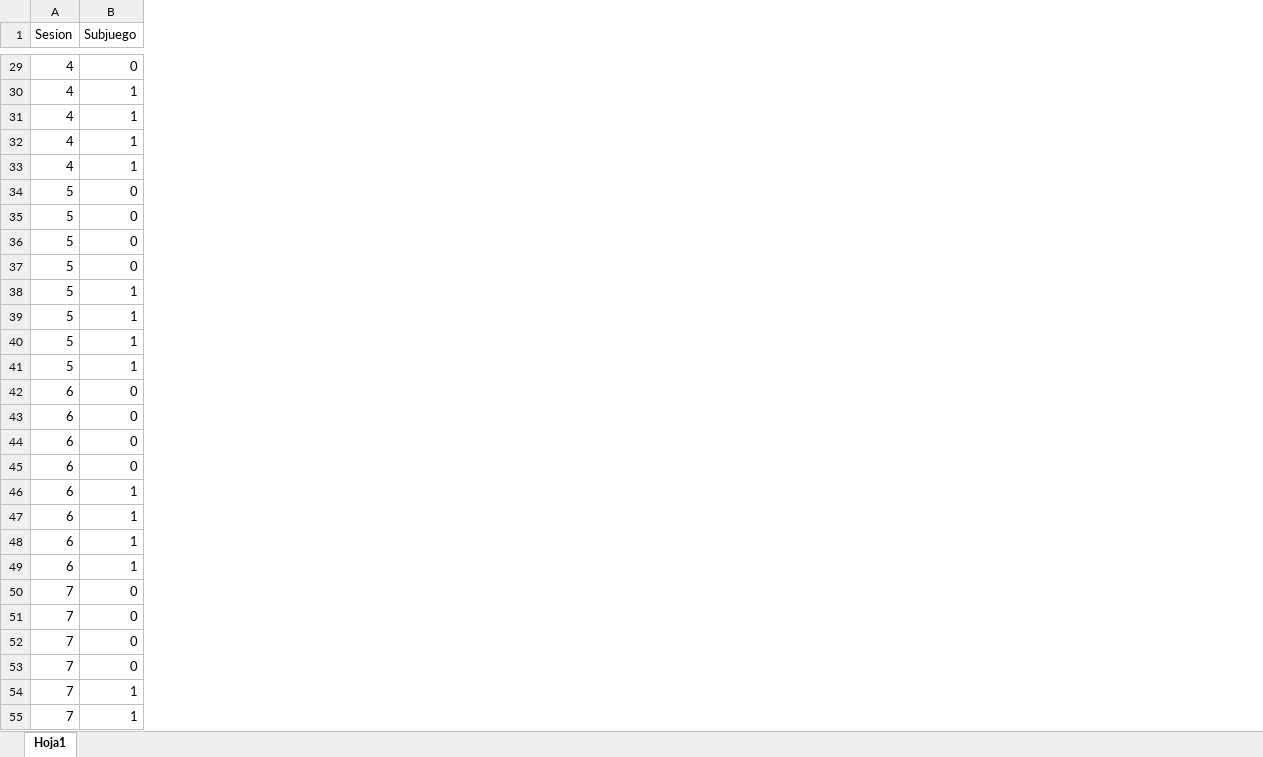
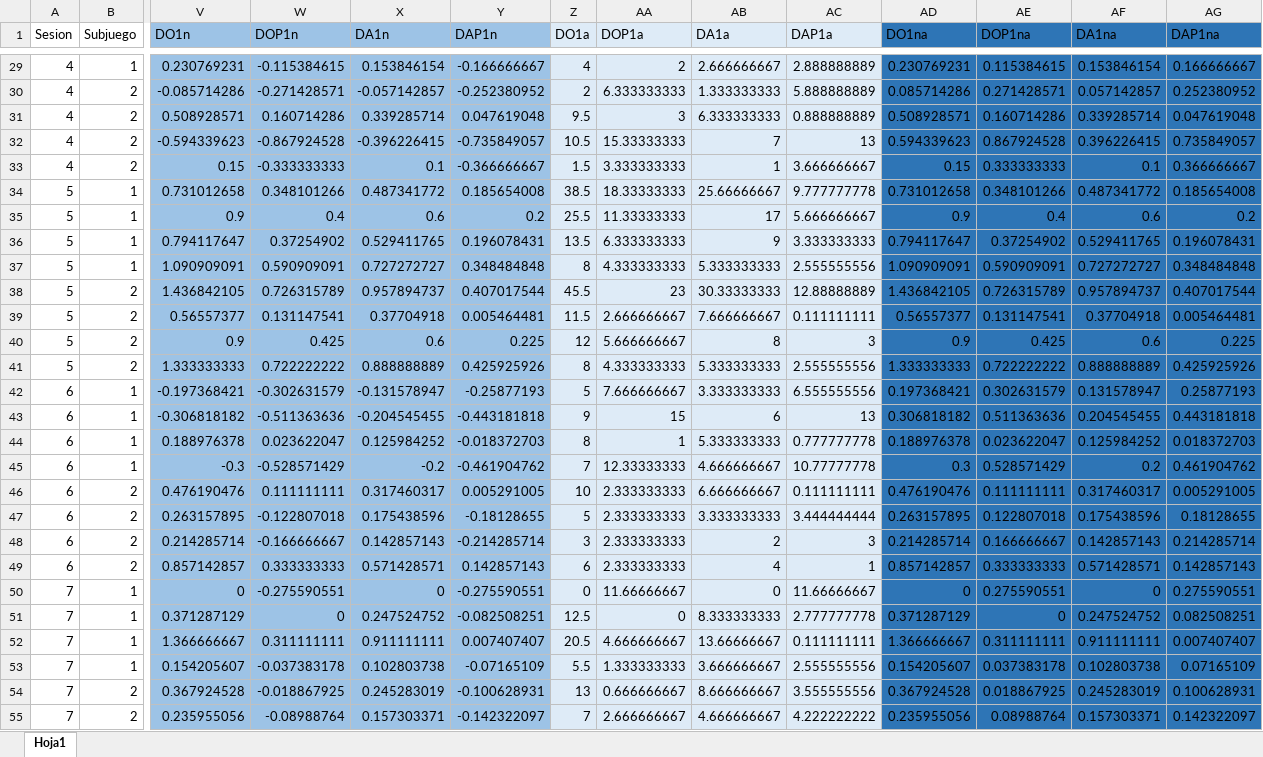
Before and after one commit to JaimeIsFar/Jaime_Lab25, an Excel workbook: Datos/JASP_Datos.xlsx, sheet Hoja1, drawn as a sheet; only a part is shown, gaps mark what is left out; values as stored, in another font and other column widths than the file's, no borders; the diff covers the shown part only; the diff names each change by its address in the sheet, - before the commit and + after, or states it on an @@ line.

```diff
--- a/Datos/JASP_Datos.xlsx (sheet Hoja1)
+++ b/Datos/JASP_Datos.xlsx (sheet Hoja1)
+column V (DO1n), rows 29-55: 0.230769231 | -0.085714286 | 0.508928571 | -0.594339623 | 0.15 | 0.731012658 | 0.9 | 0.794117647 | 1.090909091 | 1.436842105 | 0.56557377 | 0.9 | 1.333333333 | -0.197368421 | -0.306818182 | 0.188976378 | -0.3 | 0.476190476 | 0.263157895 | 0.214285714 | 0.857142857 | 0 | 0.371287129 | 1.366666667 | 0.154205607 | 0.367924528 | 0.235955056
+column W (DOP1n), rows 29-55: -0.115384615 | -0.271428571 | 0.160714286 | -0.867924528 | -0.333333333 | 0.348101266 | 0.4 | 0.37254902 | 0.590909091 | 0.726315789 | 0.131147541 | 0.425 | 0.722222222 | -0.302631579 | -0.511363636 | 0.023622047 | -0.528571429 | 0.111111111 | -0.122807018 | -0.166666667 | 0.333333333 | -0.275590551 | 0 | 0.311111111 | -0.037383178 | -0.018867925 | -0.08988764
+column X (DA1n), rows 29-55: 0.153846154 | -0.057142857 | 0.339285714 | -0.396226415 | 0.1 | 0.487341772 | 0.6 | 0.529411765 | 0.727272727 | 0.957894737 | 0.37704918 | 0.6 | 0.888888889 | -0.131578947 | -0.204545455 | 0.125984252 | -0.2 | 0.317460317 | 0.175438596 | 0.142857143 | 0.571428571 | 0 | 0.247524752 | 0.911111111 | 0.102803738 | 0.245283019 | 0.157303371
+column Y (DAP1n), rows 29-55: -0.166666667 | -0.252380952 | 0.047619048 | -0.735849057 | -0.366666667 | 0.185654008 | 0.2 | 0.196078431 | 0.348484848 | 0.407017544 | 0.005464481 | 0.225 | 0.425925926 | -0.25877193 | -0.443181818 | -0.018372703 | -0.461904762 | 0.005291005 | -0.18128655 | -0.214285714 | 0.142857143 | -0.275590551 | -0.082508251 | 0.007407407 | -0.07165109 | -0.100628931 | -0.142322097
+column Z (DO1a), rows 29-55: 4 | 2 | 9.5 | 10.5 | 1.5 | 38.5 | 25.5 | 13.5 | 8 | 45.5 | 11.5 | 12 | 8 | 5 | 9 | 8 | 7 | 10 | 5 | 3 | 6 | 0 | 12.5 | 20.5 | 5.5 | 13 | 7
+column AA (DOP1a), rows 29-55: 2 | 6.333333333 | 3 | 15.33333333 | 3.333333333 | 18.33333333 | 11.33333333 | 6.333333333 | 4.333333333 | 23 | 2.666666667 | 5.666666667 | 4.333333333 | 7.666666667 | 15 | 1 | 12.33333333 | 2.333333333 | 2.333333333 | 2.333333333 | 2.333333333 | 11.66666667 | 0 | 4.666666667 | 1.333333333 | 0.666666667 | 2.666666667
+column AB (DA1a), rows 29-55: 2.666666667 | 1.333333333 | 6.333333333 | 7 | 1 | 25.66666667 | 17 | 9 | 5.333333333 | 30.33333333 | 7.666666667 | 8 | 5.333333333 | 3.333333333 | 6 | 5.333333333 | 4.666666667 | 6.666666667 | 3.333333333 | 2 | 4 | 0 | 8.333333333 | 13.66666667 | 3.666666667 | 8.666666667 | 4.666666667
+column AC (DAP1a), rows 29-55: 2.888888889 | 5.888888889 | 0.888888889 | 13 | 3.666666667 | 9.777777778 | 5.666666667 | 3.333333333 | 2.555555556 | 12.88888889 | 0.111111111 | 3 | 2.555555556 | 6.555555556 | 13 | 0.777777778 | 10.77777778 | 0.111111111 | 3.444444444 | 3 | 1 | 11.66666667 | 2.777777778 | 0.111111111 | 2.555555556 | 3.555555556 | 4.222222222
+column AD (DO1na), rows 29-55: 0.230769231 | 0.085714286 | 0.508928571 | 0.594339623 | 0.15 | 0.731012658 | 0.9 | 0.794117647 | 1.090909091 | 1.436842105 | 0.56557377 | 0.9 | 1.333333333 | 0.197368421 | 0.306818182 | 0.188976378 | 0.3 | 0.476190476 | 0.263157895 | 0.214285714 | 0.857142857 | 0 | 0.371287129 | 1.366666667 | 0.154205607 | 0.367924528 | 0.235955056
+column AE (DOP1na), rows 29-55: 0.115384615 | 0.271428571 | 0.160714286 | 0.867924528 | 0.333333333 | 0.348101266 | 0.4 | 0.37254902 | 0.590909091 | 0.726315789 | 0.131147541 | 0.425 | 0.722222222 | 0.302631579 | 0.511363636 | 0.023622047 | 0.528571429 | 0.111111111 | 0.122807018 | 0.166666667 | 0.333333333 | 0.275590551 | 0 | 0.311111111 | 0.037383178 | 0.018867925 | 0.08988764
+column AF (DA1na), rows 29-55: 0.153846154 | 0.057142857 | 0.339285714 | 0.396226415 | 0.1 | 0.487341772 | 0.6 | 0.529411765 | 0.727272727 | 0.957894737 | 0.37704918 | 0.6 | 0.888888889 | 0.131578947 | 0.204545455 | 0.125984252 | 0.2 | 0.317460317 | 0.175438596 | 0.142857143 | 0.571428571 | 0 | 0.247524752 | 0.911111111 | 0.102803738 | 0.245283019 | 0.157303371
+column AG (DAP1na), rows 29-55: 0.166666667 | 0.252380952 | 0.047619048 | 0.735849057 | 0.366666667 | 0.185654008 | 0.2 | 0.196078431 | 0.348484848 | 0.407017544 | 0.005464481 | 0.225 | 0.425925926 | 0.25877193 | 0.443181818 | 0.018372703 | 0.461904762 | 0.005291005 | 0.18128655 | 0.214285714 | 0.142857143 | 0.275590551 | 0.082508251 | 0.007407407 | 0.07165109 | 0.100628931 | 0.142322097
-B29 (Subjuego): 0
+B29 (Subjuego): 1
-B30:B33 (Subjuego): 1
+B30:B33 (Subjuego): 2
-B34:B37 (Subjuego): 0
+B34:B37 (Subjuego): 1
-B38:B41 (Subjuego): 1
+B38:B41 (Subjuego): 2
-B42:B45 (Subjuego): 0
+B42:B45 (Subjuego): 1
-B46:B49 (Subjuego): 1
+B46:B49 (Subjuego): 2
-B50:B53 (Subjuego): 0
+B50:B53 (Subjuego): 1
-B54:B55 (Subjuego): 1
+B54:B55 (Subjuego): 2
```
Also changed, not shown: 24 added columns and 53 edited cells elsewhere in this sheet, formulas that keep their value, 10 other files.
